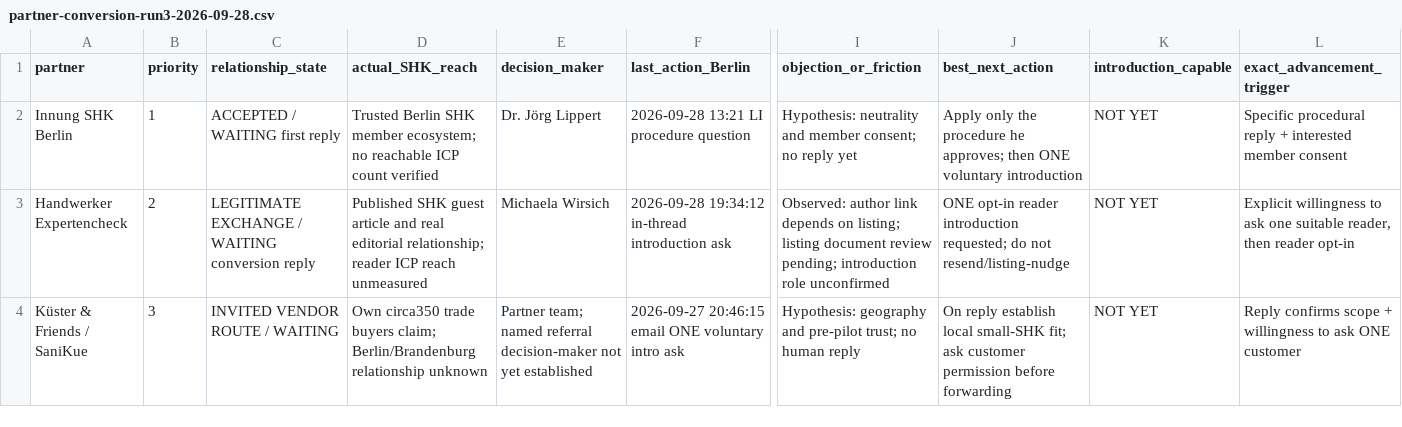
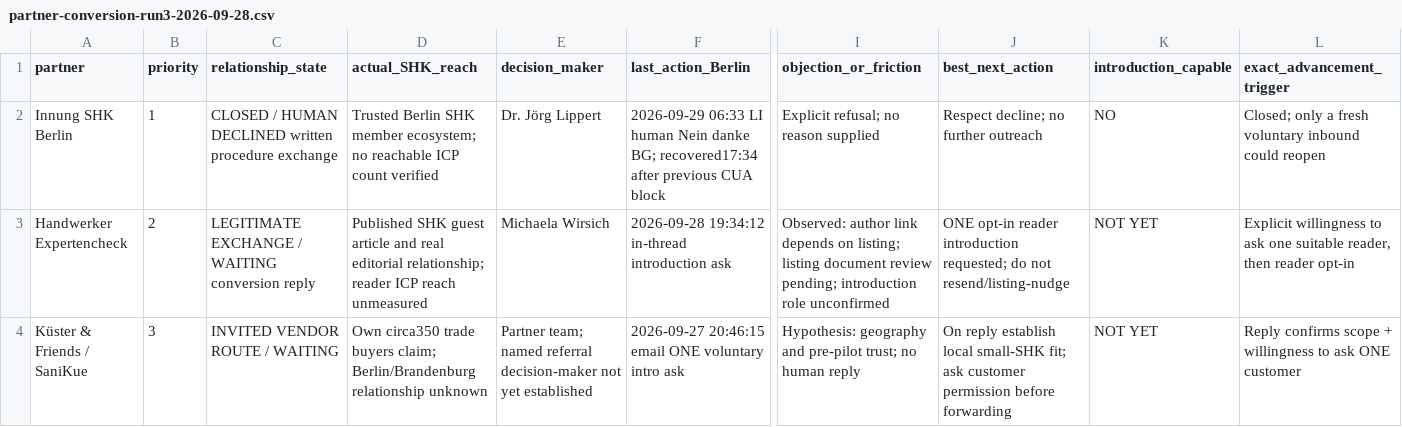
Before and after one commit to hussamabbar1-afk/git-sync-buddy-b320294c, a CSV file: go-to-market/partner-conversion-run3-2026-09-28.csv, drawn as a sheet; only a part is shown, gaps mark what is left out; the diff covers the shown part only; the diff names each change by its address in the sheet, - before the commit and + after, or states it on an @@ line.

Commit message:
Classify new human replies and execute contextual next steps

```diff
--- a/go-to-market/partner-conversion-run3-2026-09-28.csv
+++ b/go-to-market/partner-conversion-run3-2026-09-28.csv
-C2 (relationship_state): ACCEPTED / WAITING first reply
+C2 (relationship_state): CLOSED / HUMAN DECLINED written procedure exchange
-F2 (last_action_Berlin): 2026-09-28 13:21 LI procedure question
+F2 (last_action_Berlin): 2026-09-29 06:33 LI human Nein danke BG; recovered17:34 after previous CUA block
-I2 (objection_or_friction): Hypothesis: neutrality and member consent; no reply yet
+I2 (objection_or_friction): Explicit refusal; no reason supplied
-J2 (best_next_action): Apply only the procedure he approves; then ONE voluntary introduction
+J2 (best_next_action): Respect decline; no further outreach
-K2 (introduction_capable): NOT YET
+K2 (introduction_capable): NO
-L2 (exact_advancement_trigger): Specific procedural reply + interested member consent
+L2 (exact_advancement_trigger): Closed; only a fresh voluntary inbound could reopen
```
Also changed, not shown: 1 added row and 21 edited cells elsewhere in this file, 2 other files.
